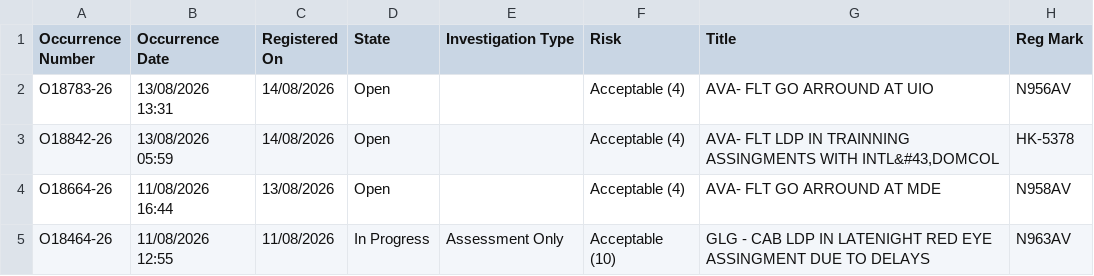
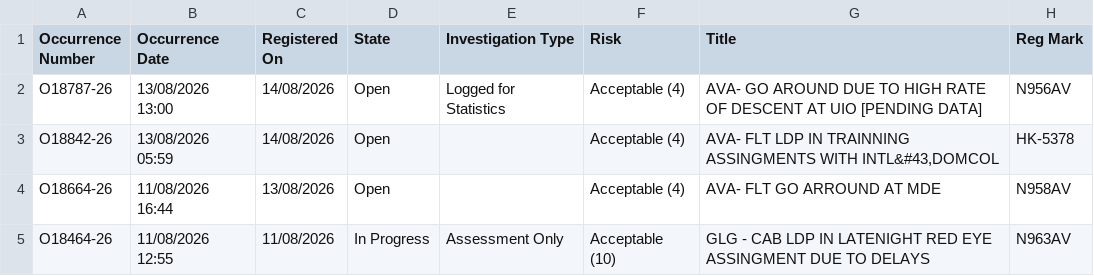
Before and after one commit to luibernip/segops, a CSV file: bitacora_frm.csv, drawn as a sheet; only a part is shown.

```diff
--- a/bitacora_frm.csv
+++ b/bitacora_frm.csv
@@ -1,3 +1,3 @@
 Occurrence Number,Occurrence Date,Registered On,State,Investigation Type,Risk,Title,Reg Mark
-O18783-26,13/08/2026 13:31,14/08/2026,Open,,Acceptable (4),AVA- FLT GO ARROUND AT UIO,N956AV
+O18787-26,13/08/2026 13:00,14/08/2026,Open,Logged for Statistics,Acceptable (4),AVA- GO AROUND DUE TO HIGH RATE OF DESCENT AT UIO [PENDING DATA],N956AV
 O18842-26,13/08/2026 05:59,14/08/2026,Open,,Acceptable (4),"AVA- FLT LDP IN TRAINNING ASSINGMENTS WITH INTL&#43,DOMCOL",HK-5378
```
Also changed, not shown: bitacora_frm_real.csv, bitacora_real.csv, 2 other files.
